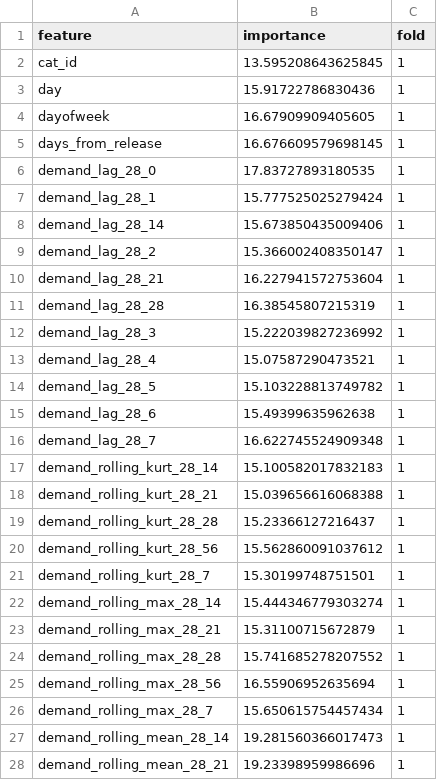
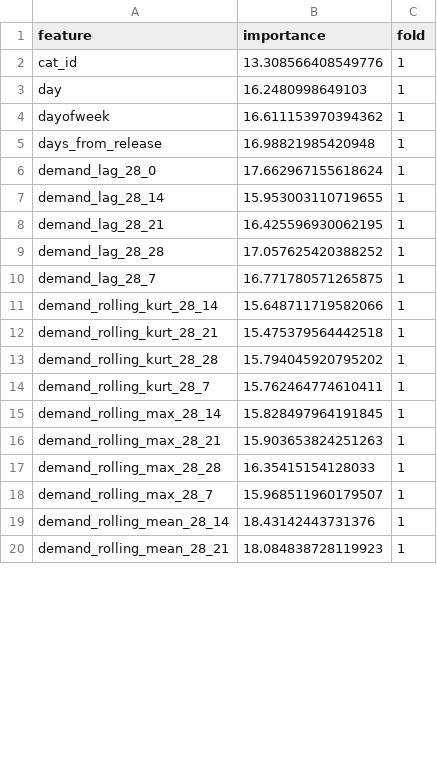
Before and after one commit to MitsuruFujiwara/M5-Forecasting-Accuracy, a CSV file: imp/feature_importance_lgbm_28days.csv, drawn as a sheet; only a part is shown; the diff covers the shown part only.

```diff
--- a/imp/feature_importance_lgbm_28days.csv
+++ b/imp/feature_importance_lgbm_28days.csv
@@ -1,28 +1,20 @@
 feature,importance,fold
-cat_id,13.595208643625845,1
-day,15.91722786830436,1
-dayofweek,16.67909909405605,1
-days_from_release,16.676609579698145,1
-demand_lag_28_0,17.83727893180535,1
-demand_lag_28_1,15.777525025279424,1
-demand_lag_28_14,15.673850435009406,1
-demand_lag_28_2,15.366002408350147,1
-demand_lag_28_21,16.227941572753604,1
-demand_lag_28_28,16.38545807215319,1
-demand_lag_28_3,15.222039827236992,1
-demand_lag_28_4,15.07587290473521,1
-demand_lag_28_5,15.103228813749782,1
-demand_lag_28_6,15.49399635962638,1
-demand_lag_28_7,16.622745524909348,1
-demand_rolling_kurt_28_14,15.100582017832183,1
-demand_rolling_kurt_28_21,15.039656616068388,1
-demand_rolling_kurt_28_28,15.23366127216437,1
-demand_rolling_kurt_28_56,15.562860091037612,1
-demand_rolling_kurt_28_7,15.30199748751501,1
-demand_rolling_max_28_14,15.444346779303274,1
-demand_rolling_max_28_21,15.31100715672879,1
-demand_rolling_max_28_28,15.741685278207552,1
-demand_rolling_max_28_56,16.55906952635694,1
-demand_rolling_max_28_7,15.650615754457434,1
-demand_rolling_mean_28_14,19.281560366017473,1
-demand_rolling_mean_28_21,19.23398959986696,1
+cat_id,13.308566408549776,1
+day,16.2480998649103,1
+dayofweek,16.611153970394362,1
+days_from_release,16.98821985420948,1
+demand_lag_28_0,17.662967155618624,1
+demand_lag_28_14,15.953003110719655,1
+demand_lag_28_21,16.425596930062195,1
+demand_lag_28_28,17.057625420388252,1
+demand_lag_28_7,16.771780571265875,1
+demand_rolling_kurt_28_14,15.648711719582066,1
+demand_rolling_kurt_28_21,15.475379564442518,1
+demand_rolling_kurt_28_28,15.794045920795202,1
+demand_rolling_kurt_28_7,15.762464774610411,1
+demand_rolling_max_28_14,15.828497964191845,1
+demand_rolling_max_28_21,15.903653824251263,1
+demand_rolling_max_28_28,16.35415154128033,1
+demand_rolling_max_28_7,15.968511960179507,1
+demand_rolling_mean_28_14,18.43142443731376,1
+demand_rolling_mean_28_21,18.084838728119923,1
```
Also changed, not shown: 4 removed rows and 61 edited cells elsewhere in this file, 9 other files.
